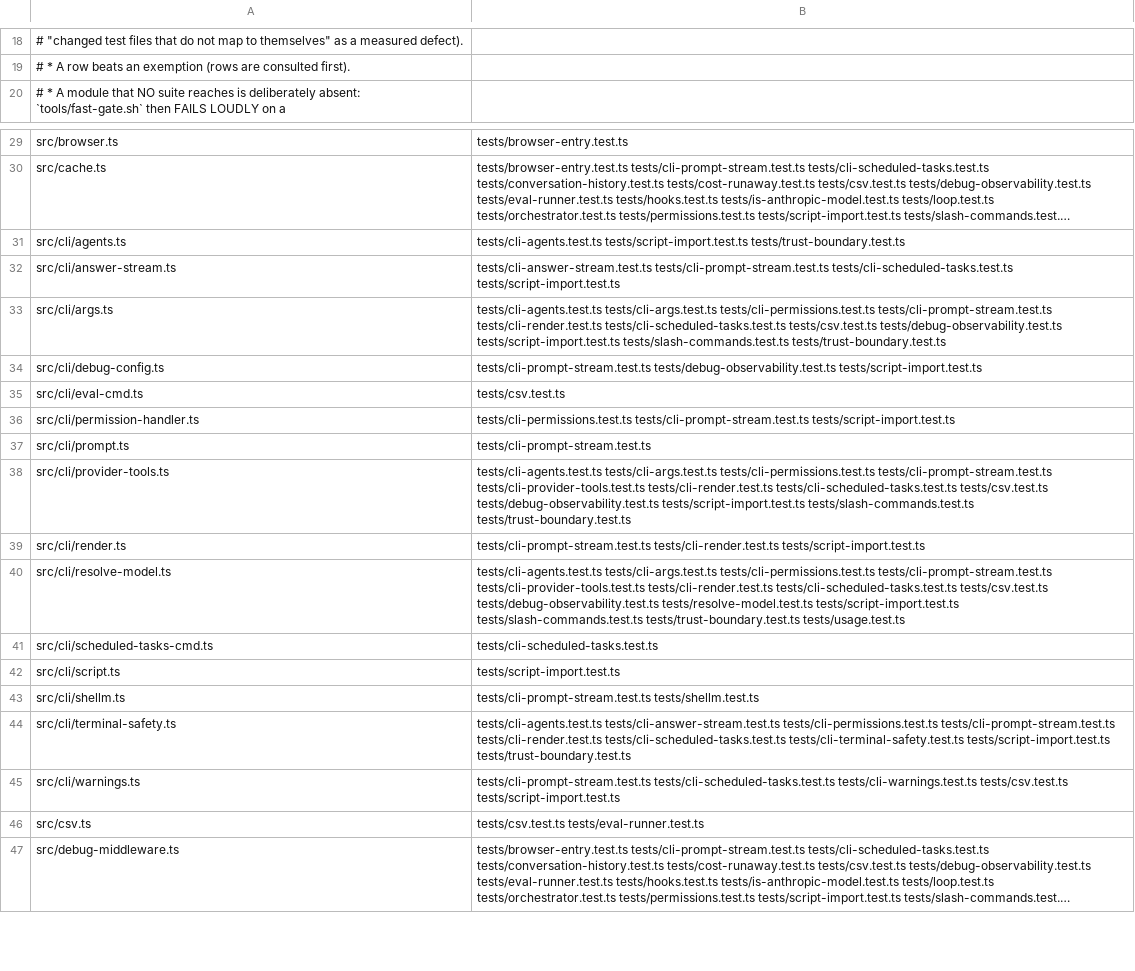
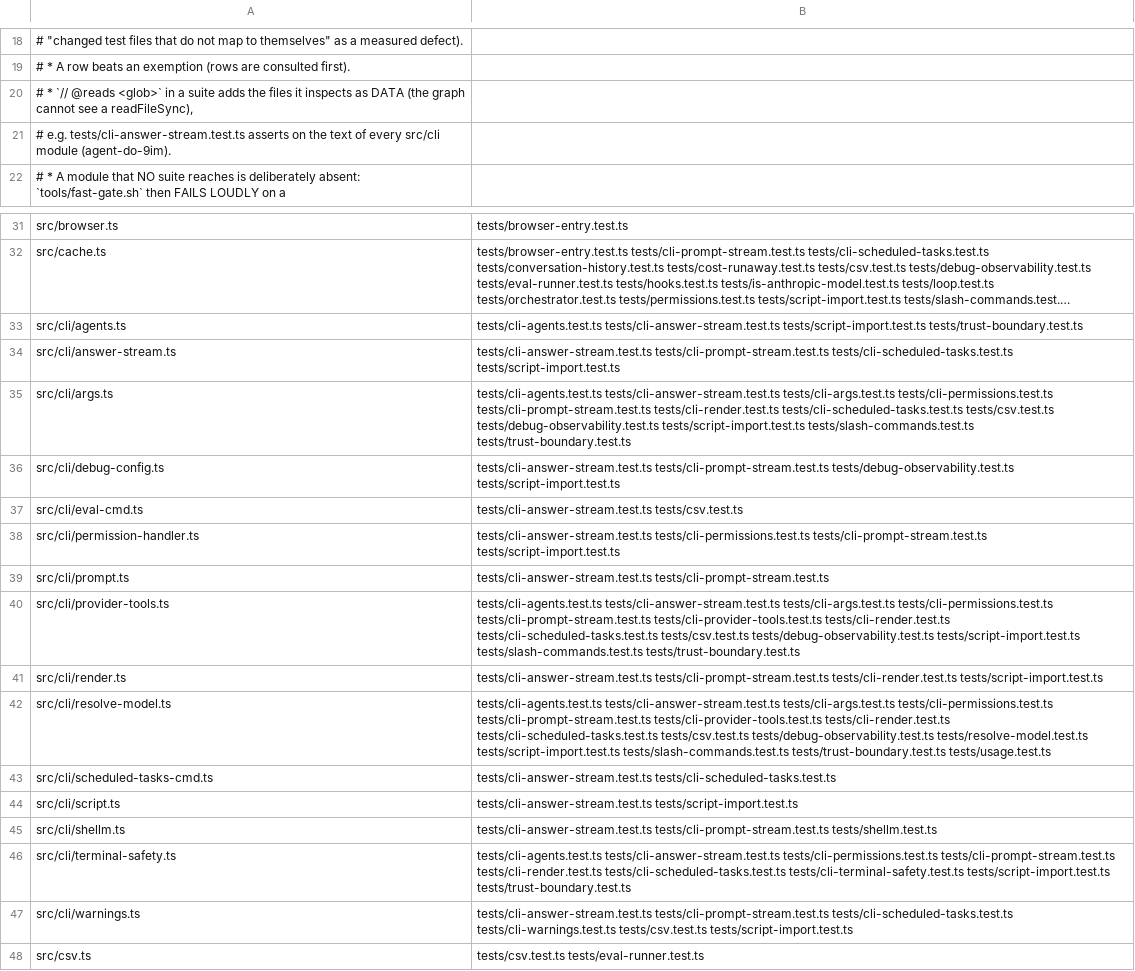
Before and after one commit to PaulKinlan/agent-do, a TSV file: tools/suite-map.tsv, drawn as a sheet; only a part is shown, gaps mark what is left out; the shorter side is filled out with more unchanged rows; long unchanged cells end in …; addresses are those after the commit; the diff names each change by its address in the sheet, - before the commit and + after, or states it on an @@ line.

Commit message:
feat(gate): let a suite declare the directories it reads as data, so the map can see text-scanning invariants (agent-do-9im)
The fast gate maps a changed module to suites through the test IMPORT graph. A suite that `readFileSync`s source text
and asserts on it - the stdout-safety invariant in `tests/cli-answer-stream.test.ts`, and any future secret scan or
import rule - imports none of the files it guards, so it was invisible to selection: a change to
`src/cli/eval-cmd.ts` selected only the suites that import it, the invariant never ran, and the gate reported PASS
while it was broken. Measured at 27406ce: the gate PASSED (csv, eval-runner, gates) while
`cli-answer-stream.test.ts` failed with an offender in `eval-cmd.ts`. A reviewer caught it, not the gate - which is
the false-green the gate exists to prevent, and it is systematic for every text-scanning invariant.

FIX
* `tools/gen-suite-map.mjs` understands `// @reads <glob>` in a suite and adds every matching module to that suite's
  row, exactly as if it imported them. The marker uses the map's own bash-pattern dialect (`*` crosses `/`), and it
  lives IN the suite that does the reading, so it moves with the test instead of drifting in a sidecar list.
* `tests/cli-answer-stream.test.ts` declares `// @reads src/cli/*.ts`.
* `docs/speed.md` documents the marker next to the other selection rules, and the map header names it too.
* `tests/gates.test.ts` pins the OUTCOME rather than the mechanism: every module in `src/cli/` must map to the
  invariant suite (so a new file is covered without anyone remembering), and `src/cli/eval-cmd.ts` - the module that
  exposed the gap, previously reached by no suite at all - must map to it.

EVIDENCE
* Map: `src/cli/eval-cmd.ts` now maps to `tests/cli-answer-stream.test.ts` (it had NO row before). 13 suite-edges
  added across the `src/cli` rows, and a mechanical check confirms no suite lost a module it used to cover
  (rows 78 -> 79, lost 0) - the change can only add.
* `--check` in sync at 65 module rows / 54 suites; `tsc` clean; `tests/gates.test.ts` + `tests/cli-answer-stream.test.ts`
  green.
* End-to-end teeth (next commit, then reverted): reintroducing the 27406ce-shaped offender in `src/cli/eval-cmd.ts`
  now makes the fast gate FAIL, because the invariant suite is selected - the same change used to pass.

```diff
--- a/tools/suite-map.tsv
+++ b/tools/suite-map.tsv
+row 20: # * `// @reads <glob>` in a suite adds the files it inspects as DATA (the graph cannot see a readFileSync),
+row 21: # e.g. tests/cli-answer-stream.test.ts asserts on the text of every src/cli module (agent-do-9im).
-B33: tests/cli-agents.test.ts tests/script-import.test.ts tests/trust-boundary.test.ts
+B33: tests/cli-agents.test.ts tests/cli-answer-stream.test.ts tests/script-import.test.ts tests/trust-boundary.test.ts
-B35: tests/cli-agents.test.ts tests/cli-args.test.ts tests/cli-permissions.test.ts…
+B35: tests/cli-agents.test.ts tests/cli-answer-stream.test.ts tests/cli-args.test.ts tests/cli-permissions.test.ts…
-B36: tests/cli-prompt-stream.test.ts tests/debug-observability.test.ts…
+B36: tests/cli-answer-stream.test.ts tests/cli-prompt-stream.test.ts tests/debug-observability.test.ts…
-B37: tests/csv.test.ts
+B37: tests/cli-answer-stream.test.ts tests/csv.test.ts
-B38: tests/cli-permissions.test.ts tests/cli-prompt-stream.test.ts…
+B38: tests/cli-answer-stream.test.ts tests/cli-permissions.test.ts tests/cli-prompt-stream.test.ts…
-B39: tests/cli-prompt-stream.test.ts
+B39: tests/cli-answer-stream.test.ts tests/cli-prompt-stream.test.ts
-B40: tests/cli-agents.test.ts tests/cli-args.test.ts tests/cli-permissions.test.ts…
+B40: tests/cli-agents.test.ts tests/cli-answer-stream.test.ts tests/cli-args.test.ts tests/cli-permissions.test.ts…
-B41: tests/cli-prompt-stream.test.ts tests/cli-render.test.ts…
+B41: tests/cli-answer-stream.test.ts tests/cli-prompt-stream.test.ts tests/cli-render.test.ts…
-B42: tests/cli-agents.test.ts tests/cli-args.test.ts tests/cli-permissions.test.ts…
+B42: tests/cli-agents.test.ts tests/cli-answer-stream.test.ts tests/cli-args.test.ts tests/cli-permissions.test.ts…
-B43: tests/cli-scheduled-tasks.test.ts
+B43: tests/cli-answer-stream.test.ts tests/cli-scheduled-tasks.test.ts
-B44: tests/script-import.test.ts
+B44: tests/cli-answer-stream.test.ts tests/script-import.test.ts
-B45: tests/cli-prompt-stream.test.ts tests/shellm.test.ts
+B45: tests/cli-answer-stream.test.ts tests/cli-prompt-stream.test.ts tests/shellm.test.ts
-B47: tests/cli-prompt-stream.test.ts tests/cli-scheduled-tasks.test.ts…
+B47: tests/cli-answer-stream.test.ts tests/cli-prompt-stream.test.ts tests/cli-scheduled-tasks.test.ts…
```
Also changed, not shown: 6 other files.
